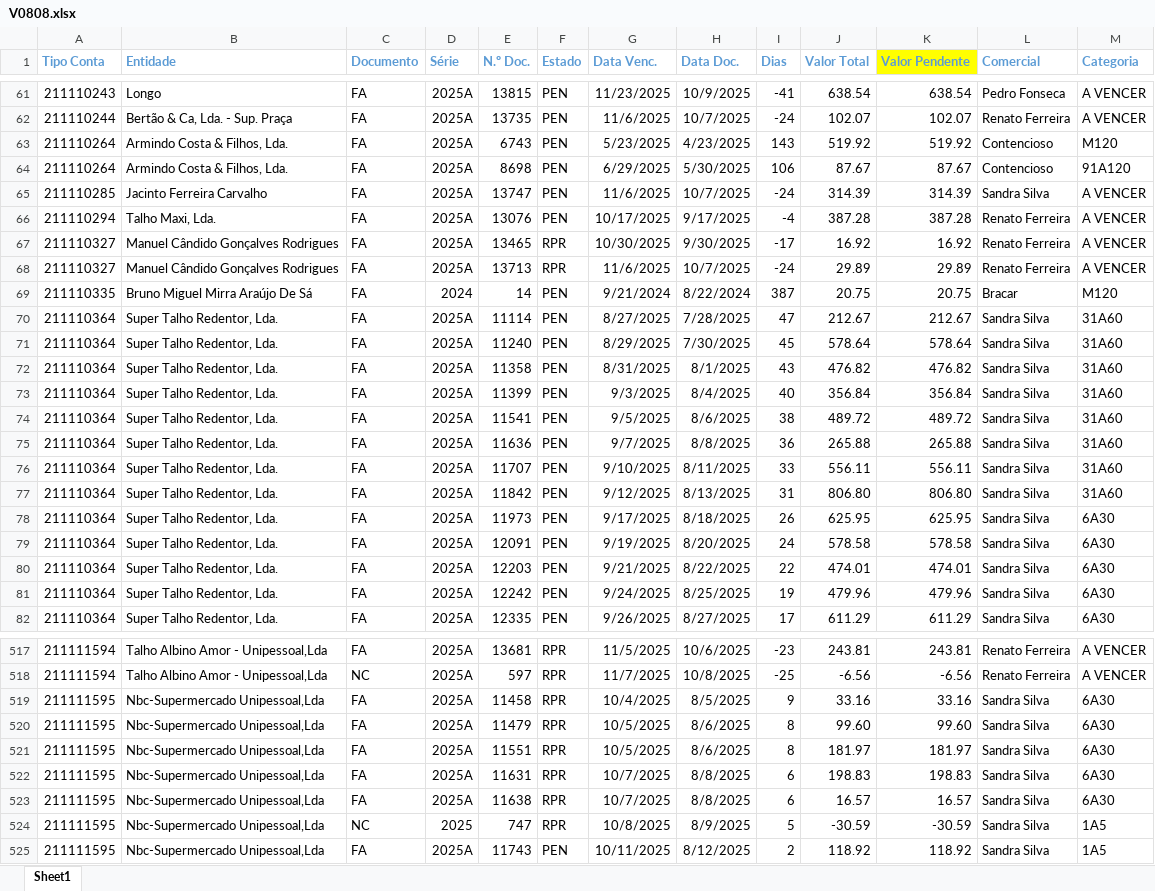
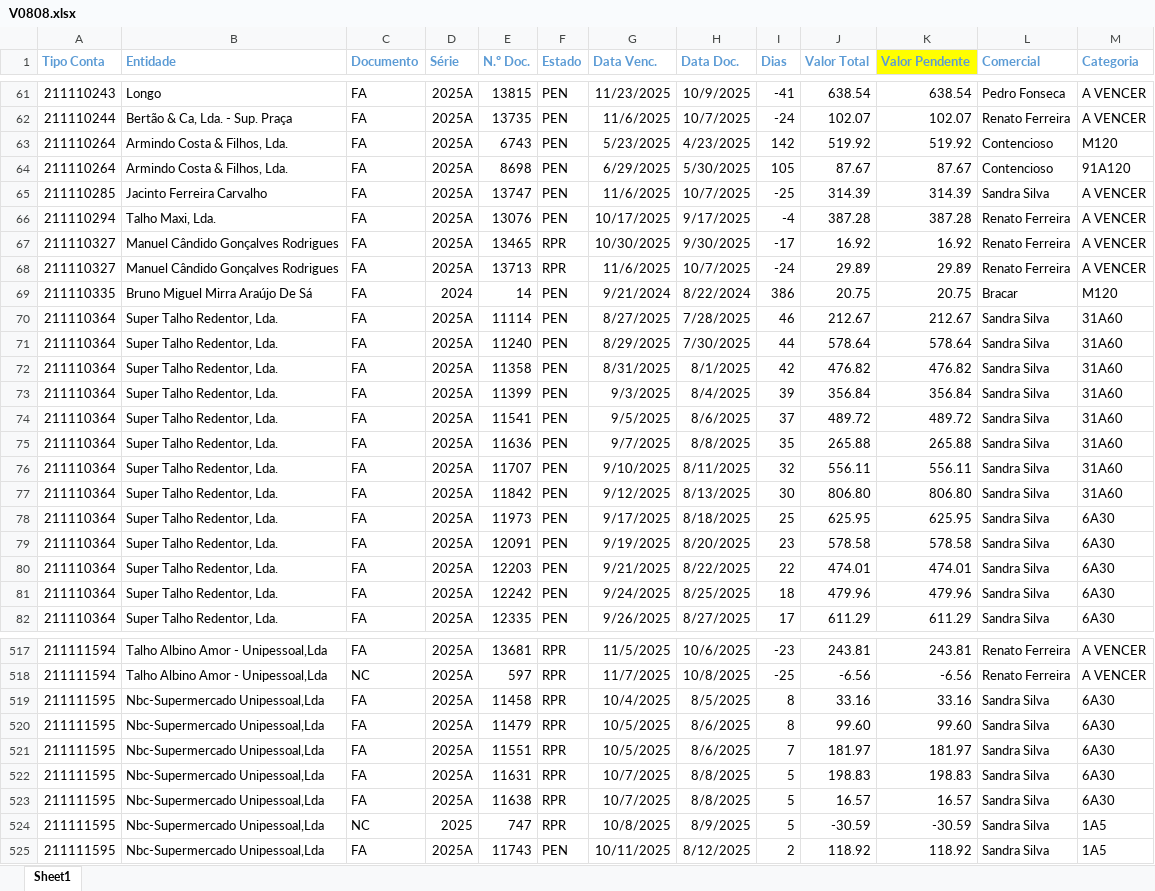
Before and after one commit to paulom40/PFonseca.py, an Excel workbook: V0808.xlsx, sheet Sheet1, drawn as a sheet; only a part is shown, gaps mark what is left out; values as stored, in another font and other column widths than the file's, no borders; the diff covers the shown part only; the diff names each change by its address in the sheet, - before the commit and + after, or states it on an @@ line.

Commit message:
Add files via upload

```diff
--- a/V0808.xlsx (sheet Sheet1)
+++ b/V0808.xlsx (sheet Sheet1)
-I63 (Dias): 143
+I63 (Dias): 142
-I64 (Dias): 106
+I64 (Dias): 105
-I65 (Dias): -24
+I65 (Dias): -25
-I69 (Dias): 387
+I69 (Dias): 386
-I70 (Dias): 47
+I70 (Dias): 46
-I71 (Dias): 45
+I71 (Dias): 44
-I72 (Dias): 43
+I72 (Dias): 42
-I73 (Dias): 40
+I73 (Dias): 39
-I74 (Dias): 38
+I74 (Dias): 37
-I75 (Dias): 36
+I75 (Dias): 35
-I76 (Dias): 33
+I76 (Dias): 32
-I77 (Dias): 31
+I77 (Dias): 30
-I78 (Dias): 26
+I78 (Dias): 25
-I79 (Dias): 24
+I79 (Dias): 23
-I81 (Dias): 19
+I81 (Dias): 18
-I519 (Dias): 9
+I519 (Dias): 8
-I521 (Dias): 8
+I521 (Dias): 7
-I522:I523 (Dias): 6
+I522:I523 (Dias): 5
```
Also changed, not shown: 213 edited cells elsewhere in this sheet, formulas that keep their value.
